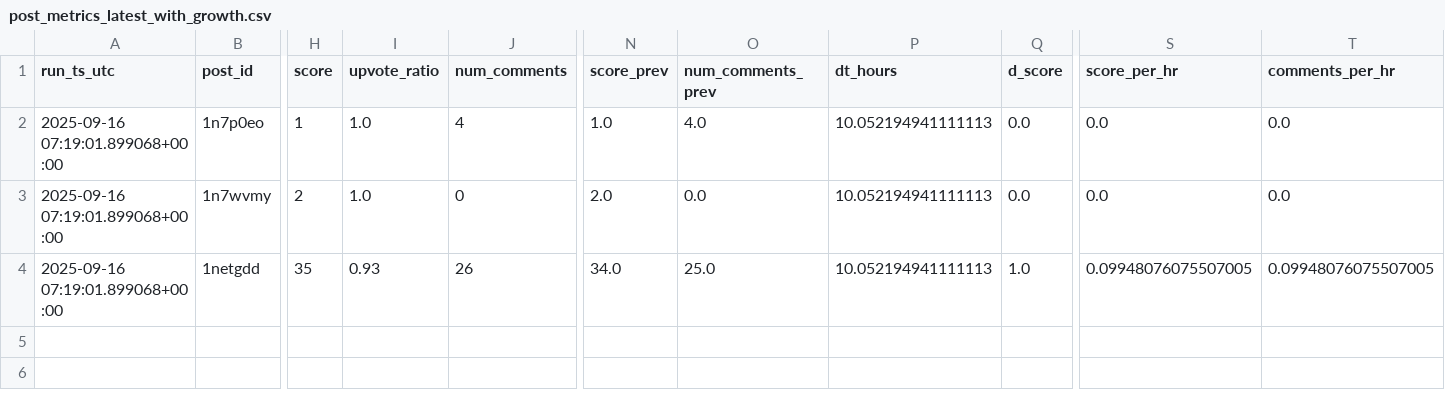
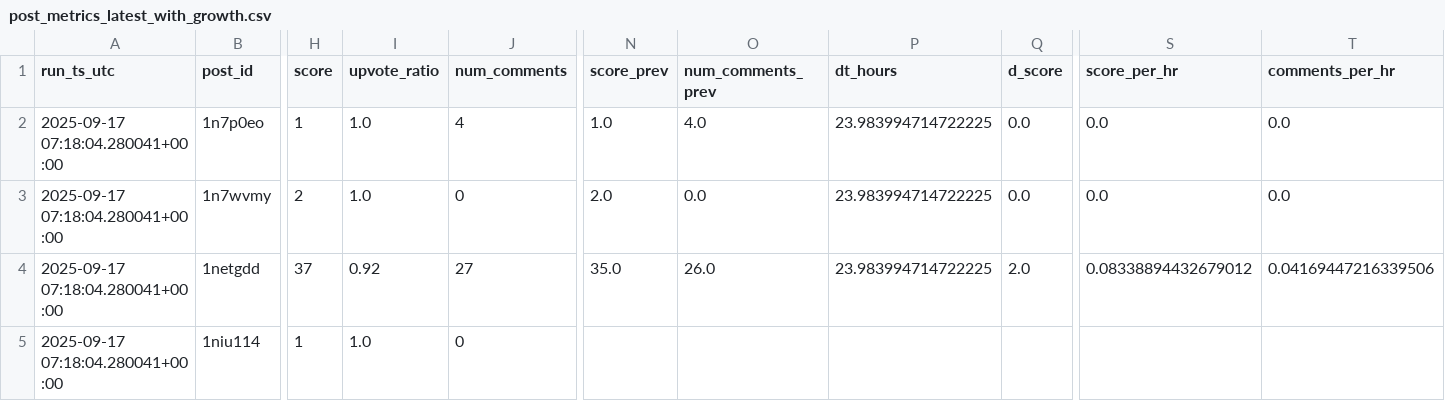
Before and after one commit to zeafang/kepilot-reddit_channel, a CSV file: reddit_tracker/reddit_metrics/post_metrics_latest_with_growth.csv, drawn as a sheet; only a part is shown, gaps mark what is left out; rows hold the shown columns only; the diff names each change by its address in the sheet, - before the commit and + after, or states it on an @@ line.

```diff
--- a/reddit_tracker/reddit_metrics/post_metrics_latest_with_growth.csv
+++ b/reddit_tracker/reddit_metrics/post_metrics_latest_with_growth.csv
-A2:A4 (run_ts_utc): 2025-09-16 07:19:01.899068+00:00
+A2:A4 (run_ts_utc): 2025-09-17 07:18:04.280041+00:00
-P2:P4 (dt_hours): 10.052194941111113
+P2:P4 (dt_hours): 23.983994714722225
-H4 (score): 35
+H4 (score): 37
-I4 (upvote_ratio): 0.93
+I4 (upvote_ratio): 0.92
-J4 (num_comments): 26
+J4 (num_comments): 27
-N4 (score_prev): 34.0
+N4 (score_prev): 35.0
-O4 (num_comments_prev): 25.0
+O4 (num_comments_prev): 26.0
-Q4 (d_score): 1.0
+Q4 (d_score): 2.0
-S4 (score_per_hr): 0.09948076075507005
+S4 (score_per_hr): 0.08338894432679012
-T4 (comments_per_hr): 0.09948076075507005
+T4 (comments_per_hr): 0.04169447216339506
+row 5: 2025-09-17 07:18:04.280041+00:00 | 1niu114 | 1 | 1.0 | 0
```
Also changed, not shown: reddit_tracker/reddit_metrics/post_metrics_timeseries.csv.
